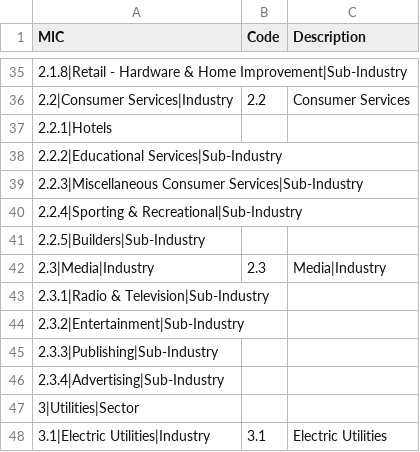
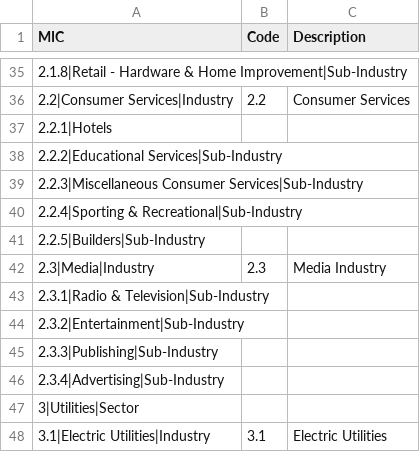
Before and after one commit to timonx11/Project-1-Demonstrasion-Group6, a CSV file: starter_code/resources/mergent_mic-codes.csv, drawn as a sheet; only a part is shown, gaps mark what is left out.

```diff
--- a/starter_code/resources/mergent_mic-codes.csv
+++ b/starter_code/resources/mergent_mic-codes.csv
@@ -41,3 +41,3 @@ MIC,Code,Description
 2.2.5|Builders|Sub-Industry,,
-2.3|Media|Industry,2.3,Media|Industry
+2.3|Media|Industry,2.3,Media Industry
 2.3.1|Radio & Television|Sub-Industry,,
```
Also changed, not shown: 4 other files.
